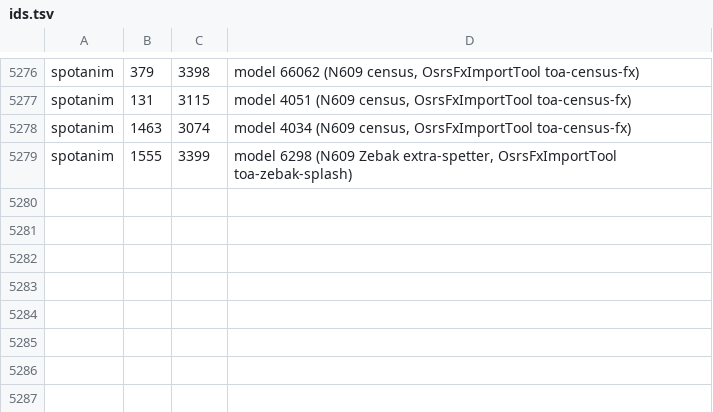
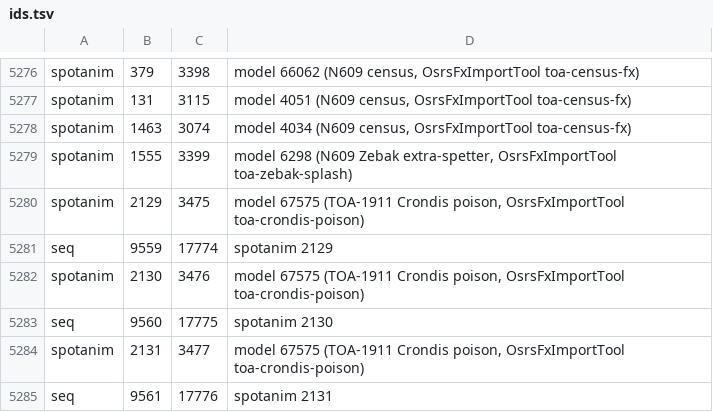
Before and after one commit to Meneerstink/game, a TSV file: data/cfg/toa/ids.tsv, drawn as a sheet; only a part is shown, gaps mark what is left out.

```diff
--- a/data/cfg/toa/ids.tsv
+++ b/data/cfg/toa/ids.tsv
@@ -5279 +5279,7 @@ spotanim	1463	3074	model 4034 (N609 census, OsrsFxImportTool toa-census-fx)
 spotanim	1555	3399	model 6298 (N609 Zebak extra-spetter, OsrsFxImportTool toa-zebak-splash)
+spotanim	2129	3475	model 67575 (TOA-1911 Crondis poison, OsrsFxImportTool toa-crondis-poison)
+seq	9559	17774	spotanim 2129
+spotanim	2130	3476	model 67575 (TOA-1911 Crondis poison, OsrsFxImportTool toa-crondis-poison)
+seq	9560	17775	spotanim 2130
+spotanim	2131	3477	model 67575 (TOA-1911 Crondis poison, OsrsFxImportTool toa-crondis-poison)
+seq	9561	17776	spotanim 2131
```
Also changed, not shown: 31 other files.
